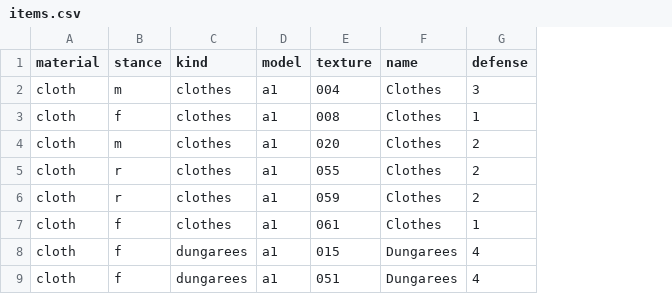
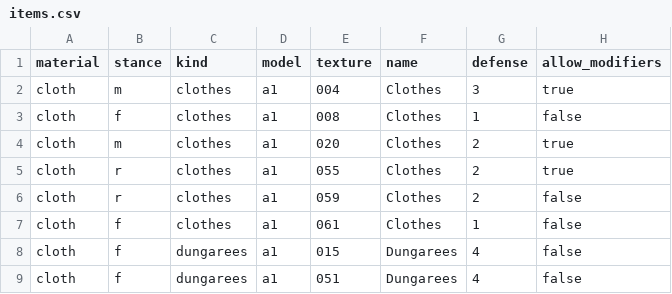
Before and after one commit to foerstj/npc-clothes, a CSV file: gaspy/jinja/npc-clothes/items.csv, drawn as a sheet; only a part is shown; the diff names each change by its address in the sheet, - before the commit and + after, or states it on an @@ line.

Commit message:
Allow modifiers (enchantments) on some pieces

```diff
--- a/gaspy/jinja/npc-clothes/items.csv
+++ b/gaspy/jinja/npc-clothes/items.csv
+column H (allow_modifiers), rows 2-9: true | false | true | true | false | false | false | false
```
Also changed, not shown: 23 other files.
